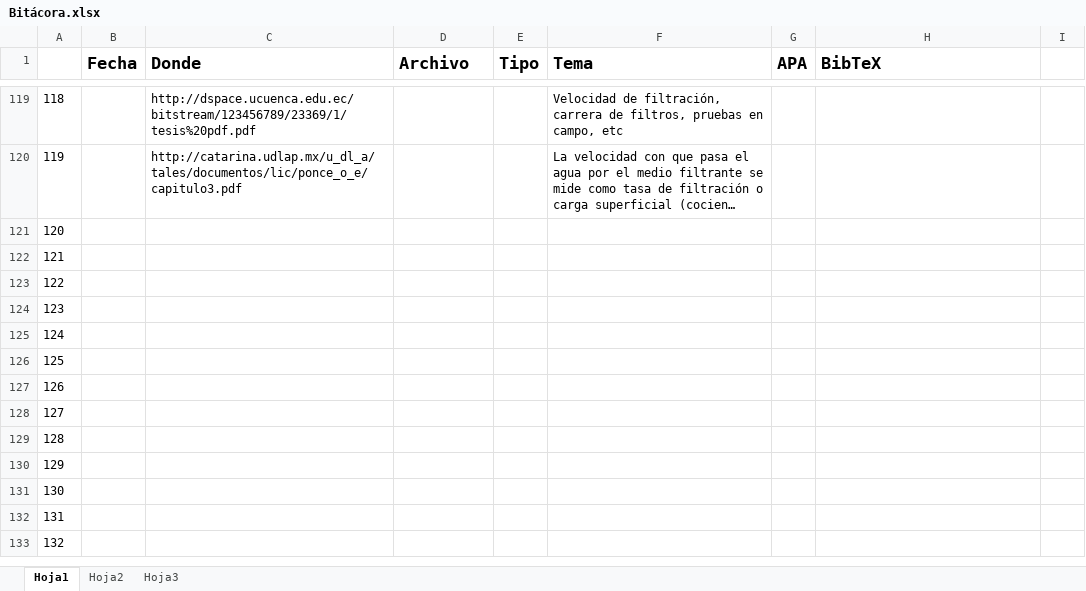
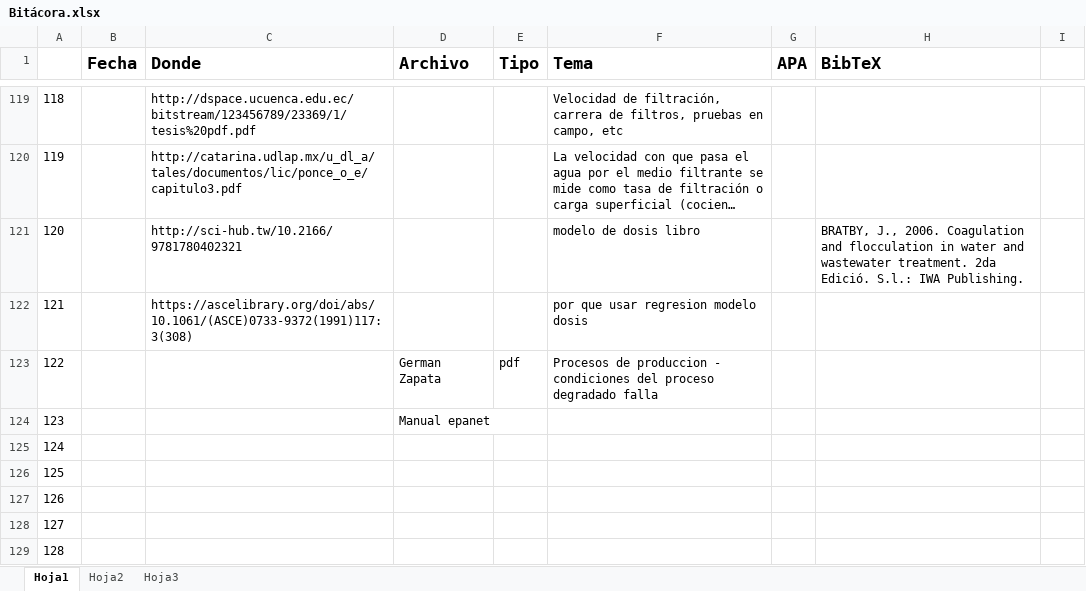
Before and after one commit to Ysislp/digital-twin-prop, an Excel workbook: Bitácora.xlsx, sheet Hoja1, drawn as a sheet; only a part is shown, gaps mark what is left out; the shorter side is filled out with more unchanged rows; long unchanged cells end in …; values as stored, in another font and other column widths than the file's, no borders; the diff names each change by its address in the sheet, - before the commit and + after, or states it on an @@ line.

```diff
--- a/Bitácora.xlsx (sheet Hoja1)
+++ b/Bitácora.xlsx (sheet Hoja1)
-C121 (Donde): (empty)
+C121 (Donde): http://sci-hub.tw/10.2166/9781780402321
-F121 (Tema): (empty)
+F121 (Tema): modelo de dosis libro
-H121 (BibTeX): (empty)
+H121 (BibTeX): BRATBY, J., 2006. Coagulation and flocculation in water and wastewater treatment. 2da Edició. S.l.: IWA Publishing.
-C122 (Donde): (empty)
+C122 (Donde): https://ascelibrary.org/doi/abs/10.1061/(ASCE)0733-9372(1991)117:3(308)
-F122 (Tema): (empty)
+F122 (Tema): por que usar regresion modelo dosis
-D123 (Archivo): (empty)
+D123 (Archivo): German Zapata
-E123 (Tipo): (empty)
+E123 (Tipo): pdf
-F123 (Tema): (empty)
+F123 (Tema): Procesos de produccion - condiciones del proceso degradado falla
-D124 (Archivo): (empty)
+D124 (Archivo): Manual epanet
```
Also changed, not shown: Data-Burgoin.xlsx, 19 other files.
